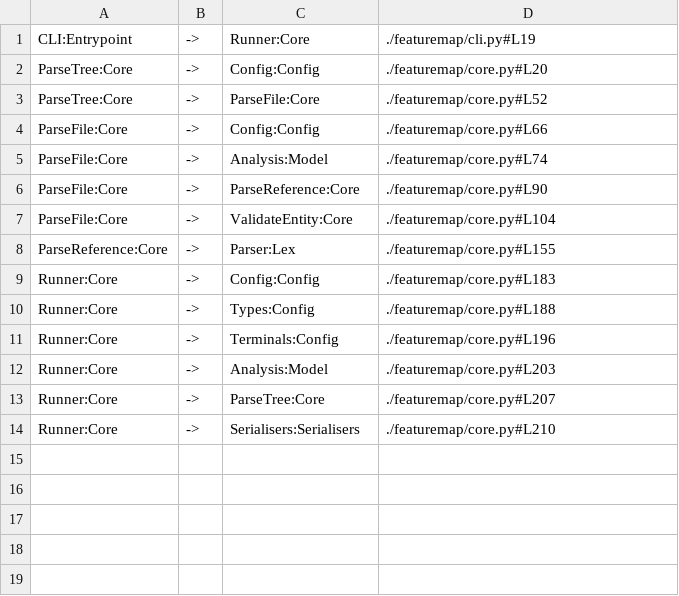
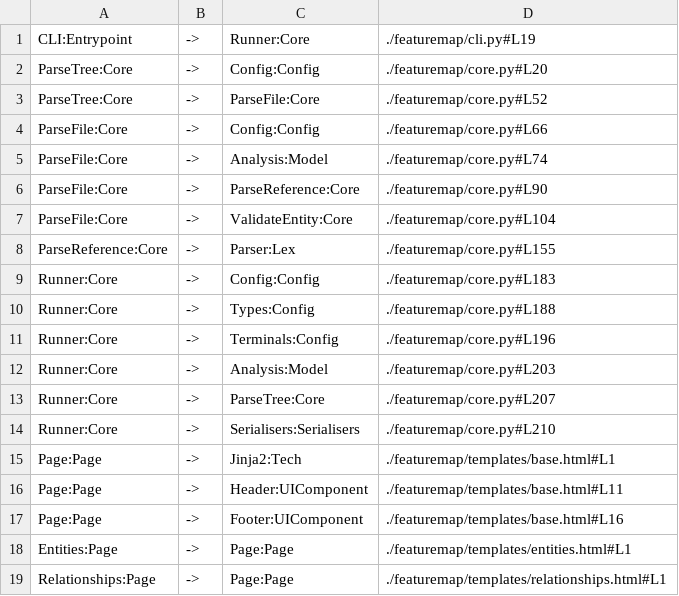
Before and after one commit to CottageLabs/FeatureMap, a CSV file: .featuremap/map/csv/relationships.csv, drawn as a sheet.

Commit message:
some enhancements to the html serialiser, and extend to listing entities too

```diff
--- a/.featuremap/map/csv/relationships.csv
+++ b/.featuremap/map/csv/relationships.csv
@@ -14 +14,6 @@ Runner:Core,->,ParseTree:Core,./featuremap/core.py#L207
 Runner:Core,->,Serialisers:Serialisers,./featuremap/core.py#L210
+Page:Page,->,Jinja2:Tech,./featuremap/templates/base.html#L1
+Page:Page,->,Header:UIComponent,./featuremap/templates/base.html#L11
+Page:Page,->,Footer:UIComponent,./featuremap/templates/base.html#L16
+Entities:Page,->,Page:Page,./featuremap/templates/entities.html#L1
+Relationships:Page,->,Page:Page,./featuremap/templates/relationships.html#L1
```
Also changed, not shown: .featuremap/map/csv/entities.csv, .featuremap/map/csv/files.csv, 17 other files.
